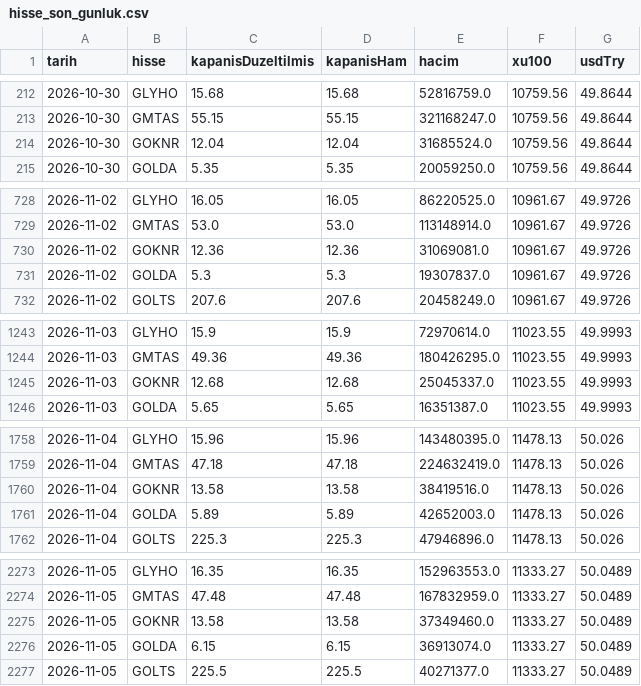
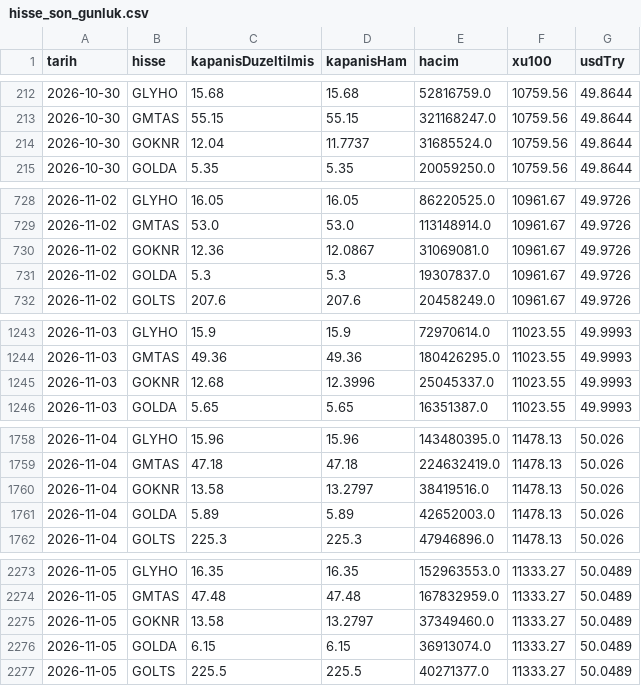
Before and after one commit to sercannnnn/fon-analiz-veri, a CSV file: veri/hisse_son_gunluk.csv, drawn as a sheet; only a part is shown, gaps mark what is left out; the diff covers the shown part only.

```diff
--- a/veri/hisse_son_gunluk.csv
+++ b/veri/hisse_son_gunluk.csv
@@ -213,3 +213,3 @@ tarih,hisse,kapanisDuzeltilmis,kapanisHam,hacim,xu100,usdTry
 2026-10-30,GMTAS,55.15,55.15,321168247.0,10759.56,49.8644
-2026-10-30,GOKNR,12.04,12.04,31685524.0,10759.56,49.8644
+2026-10-30,GOKNR,12.04,11.7737,31685524.0,10759.56,49.8644
 2026-10-30,GOLDA,5.35,5.35,20059250.0,10759.56,49.8644
@@ -729,3 +729,3 @@ tarih,hisse,kapanisDuzeltilmis,kapanisHam,hacim,xu100,usdTry
 2026-11-02,GMTAS,53.0,53.0,113148914.0,10961.67,49.9726
-2026-11-02,GOKNR,12.36,12.36,31069081.0,10961.67,49.9726
+2026-11-02,GOKNR,12.36,12.0867,31069081.0,10961.67,49.9726
 2026-11-02,GOLDA,5.3,5.3,19307837.0,10961.67,49.9726
@@ -1244,3 +1244,3 @@ tarih,hisse,kapanisDuzeltilmis,kapanisHam,hacim,xu100,usdTry
 2026-11-03,GMTAS,49.36,49.36,180426295.0,11023.55,49.9993
-2026-11-03,GOKNR,12.68,12.68,25045337.0,11023.55,49.9993
+2026-11-03,GOKNR,12.68,12.3996,25045337.0,11023.55,49.9993
 2026-11-03,GOLDA,5.65,5.65,16351387.0,11023.55,49.9993
@@ -1759,3 +1759,3 @@ tarih,hisse,kapanisDuzeltilmis,kapanisHam,hacim,xu100,usdTry
 2026-11-04,GMTAS,47.18,47.18,224632419.0,11478.13,50.026
-2026-11-04,GOKNR,13.58,13.58,38419516.0,11478.13,50.026
+2026-11-04,GOKNR,13.58,13.2797,38419516.0,11478.13,50.026
 2026-11-04,GOLDA,5.89,5.89,42652003.0,11478.13,50.026
@@ -2274,3 +2274,3 @@ tarih,hisse,kapanisDuzeltilmis,kapanisHam,hacim,xu100,usdTry
 2026-11-05,GMTAS,47.48,47.48,167832959.0,11333.27,50.0489
-2026-11-05,GOKNR,13.58,13.58,37349460.0,11333.27,50.0489
+2026-11-05,GOKNR,13.58,13.2797,37349460.0,11333.27,50.0489
 2026-11-05,GOLDA,6.15,6.15,36913074.0,11333.27,50.0489
```
Also changed, not shown: 1 edited cell elsewhere in this file, 12 other files.
